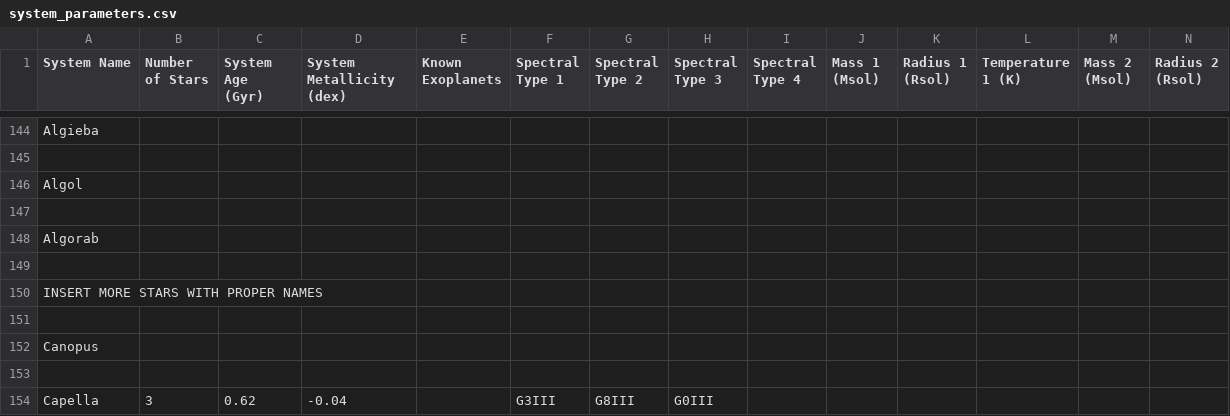
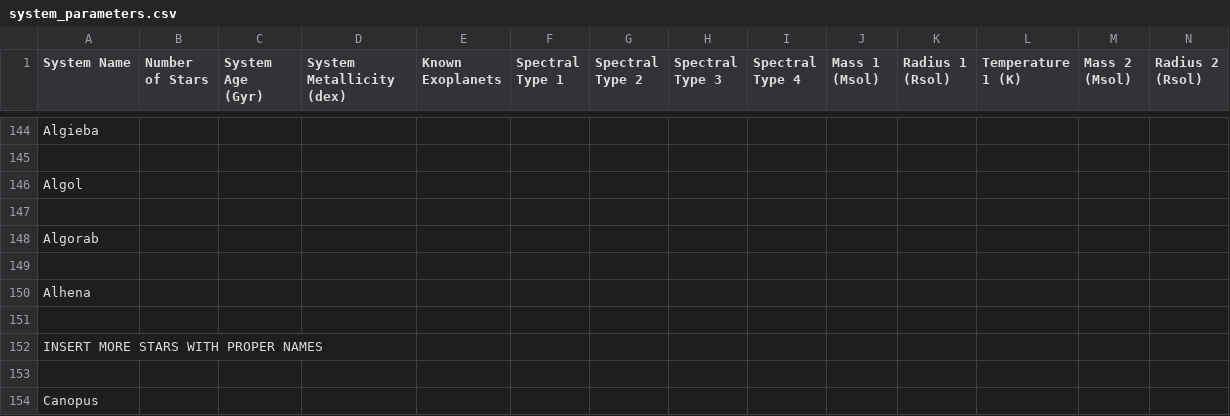
Before and after one commit to tcdoggett/gaia, a CSV file: src/planetary_system_data/system_parameters.csv, drawn as a sheet; only a part is shown, gaps mark what is left out; the shorter side is filled out with more unchanged rows; rows hold the shown columns only; the diff names each change by its address in the sheet, - before the commit and + after, or states it on an @@ line.

Commit message:
Update system_parameters.csv

```diff
--- a/src/planetary_system_data/system_parameters.csv
+++ b/src/planetary_system_data/system_parameters.csv
+row 150: Alhena
+row 151: (empty)
```
